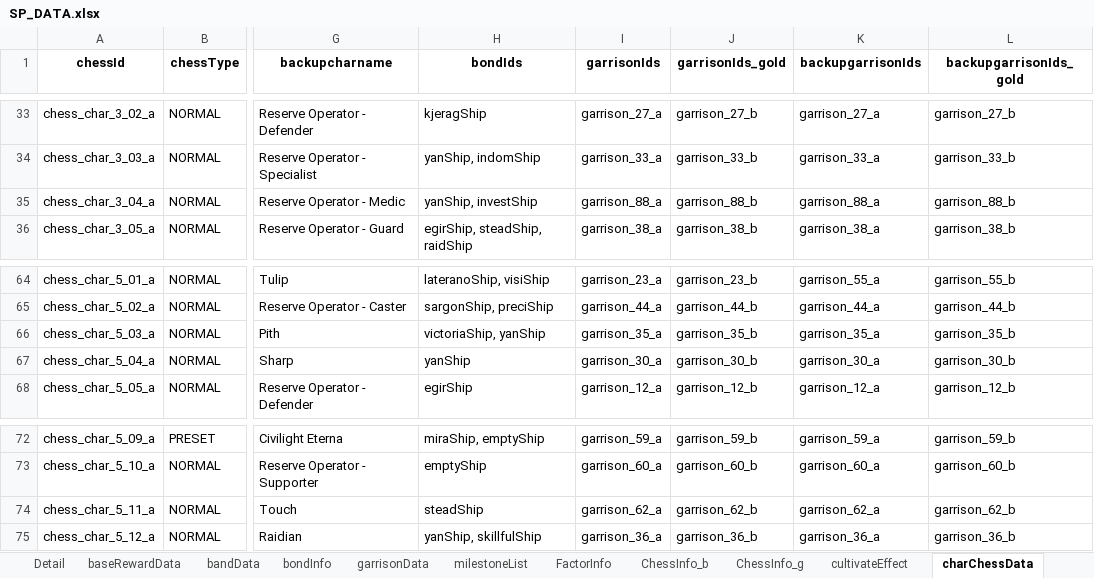
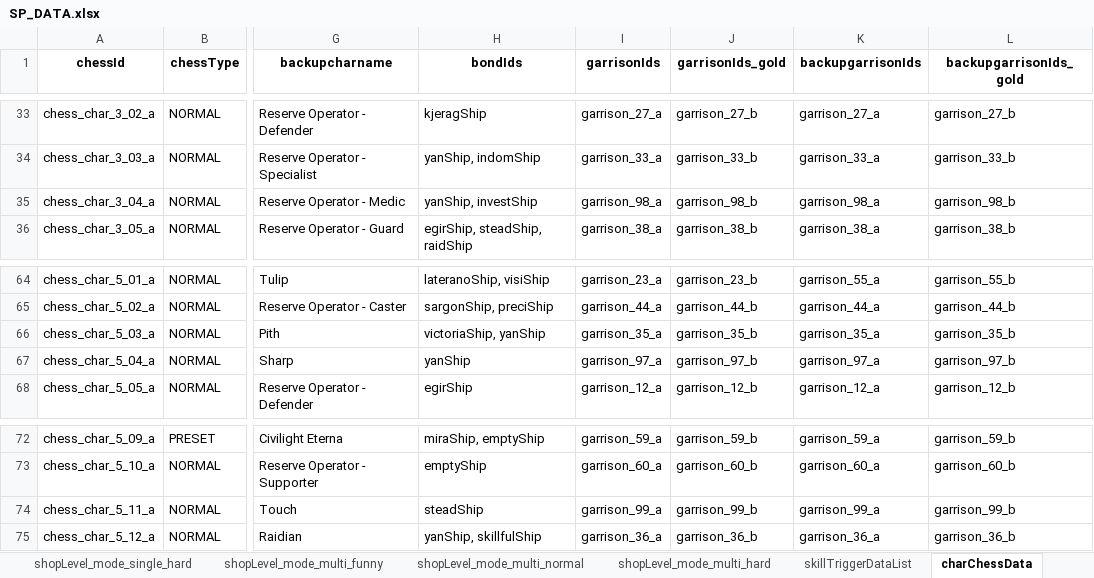
Before and after one commit to PuppiizSunniiz/Arknights-Wiki-Tools, an Excel workbook: output/SP_DATA.xlsx, sheet charChessData, drawn as a sheet; only a part is shown, gaps mark what is left out; values as stored, in another font and other column widths than the file's, no borders; the diff names each change by its address in the sheet, - before the commit and + after, or states it on an @@ line.

Commit message:
SP_Data : Data dump Finished

```diff
--- a/output/SP_DATA.xlsx (sheet charChessData)
+++ b/output/SP_DATA.xlsx (sheet charChessData)
-sheet tab: Detail
+sheet tab: shopLevel_mode_single_hard
+sheet tab: shopLevel_mode_multi_funny
+sheet tab: shopLevel_mode_multi_normal
+sheet tab: shopLevel_mode_multi_hard
-I35 (garrisonIds): garrison_88_a
+I35 (garrisonIds): garrison_98_a
-J35 (garrisonIds_gold): garrison_88_b
+J35 (garrisonIds_gold): garrison_98_b
-K35 (backupgarrisonIds): garrison_88_a
+K35 (backupgarrisonIds): garrison_98_a
-L35 (backupgarrisonIds_gold): garrison_88_b
+L35 (backupgarrisonIds_gold): garrison_98_b
-I67 (garrisonIds): garrison_30_a
+I67 (garrisonIds): garrison_97_a
-J67 (garrisonIds_gold): garrison_30_b
+J67 (garrisonIds_gold): garrison_97_b
-K67 (backupgarrisonIds): garrison_30_a
+K67 (backupgarrisonIds): garrison_97_a
-L67 (backupgarrisonIds_gold): garrison_30_b
+L67 (backupgarrisonIds_gold): garrison_97_b
-I74 (garrisonIds): garrison_62_a
+I74 (garrisonIds): garrison_99_a
-J74 (garrisonIds_gold): garrison_62_b
+J74 (garrisonIds_gold): garrison_99_b
-K74 (backupgarrisonIds): garrison_62_a
+K74 (backupgarrisonIds): garrison_99_a
-L74 (backupgarrisonIds_gold): garrison_62_b
+L74 (backupgarrisonIds_gold): garrison_99_b
```
Also changed, not shown: sheet bandData, sheet garrisonData, sheet baseRewardData, sheet bondInfo, sheet enemyTypeDatas, other sheet tabs, 4 other files.
